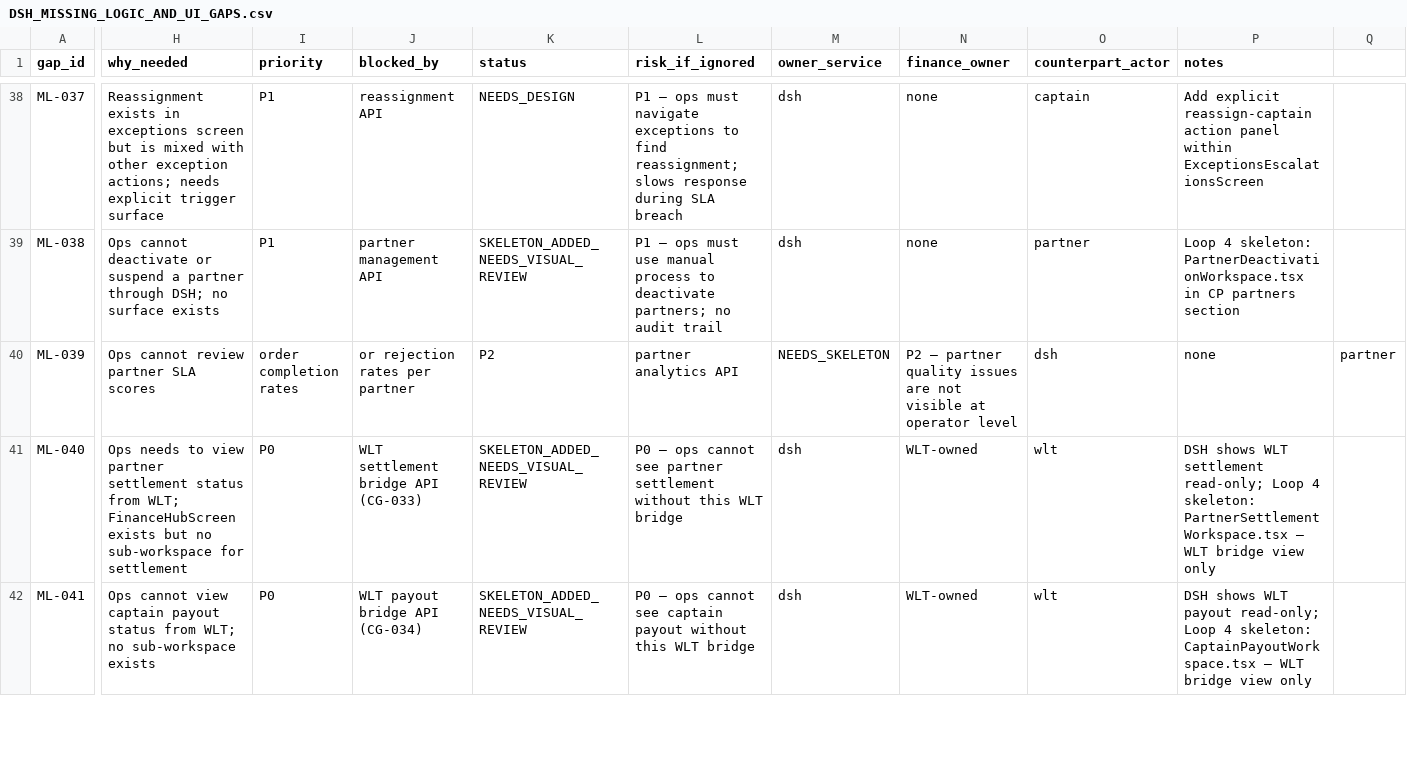
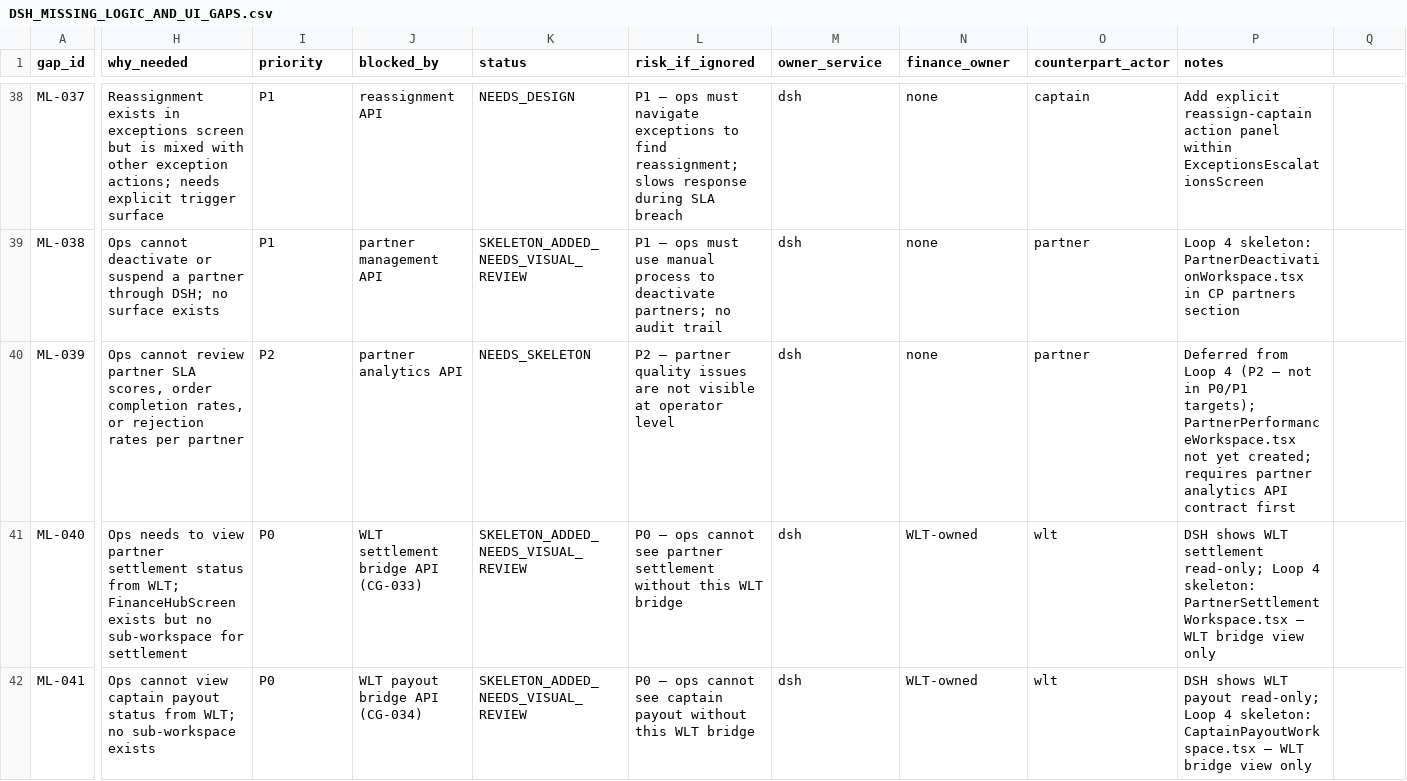
Before and after one commit to bthwani2-boop/bthwani-suite, a CSV file: dsh/docs/closure/DSH_MISSING_LOGIC_AND_UI_GAPS.csv, drawn as a sheet; only a part is shown, gaps mark what is left out; the diff covers the shown part only; the diff names each change by its address in the sheet, - before the commit and + after, or states it on an @@ line.

Commit message:
chore: checkpoint dsh final closure package

```diff
--- a/dsh/docs/closure/DSH_MISSING_LOGIC_AND_UI_GAPS.csv
+++ b/dsh/docs/closure/DSH_MISSING_LOGIC_AND_UI_GAPS.csv
-H40 (why_needed): …partner SLA scores
+H40 (why_needed): …partner SLA scores, order completion rates, or rejection rates per partner
-I40 (priority): order completion rates
+I40 (priority): P2
-J40 (blocked_by): or rejection rates per partner
+J40 (blocked_by): partner analytics API
-K40 (status): P2
+K40 (status): NEEDS_SKELETON
-L40 (risk_if_ignored): partner analytics API
+L40 (risk_if_ignored): P2 — partner quality issues are not visible at operator level
-M40 (owner_service): NEEDS_SKELETON
+M40 (owner_service): dsh
-N40 (finance_owner): P2 — partner quality issues are not visible at operator level
+N40 (finance_owner): none
-O40 (counterpart_actor): dsh
+O40 (counterpart_actor): partner
-P40 (notes): none
+P40 (notes): Deferred from Loop 4 (P2 — not in P0/P1 targets); PartnerPerformanceWorkspace.tsx not yet created; requires partner analytics API contract first
-Q40: partner
+Q40: (empty)
```
Also changed, not shown: 1 edited cell elsewhere in this file, 38 other files.
